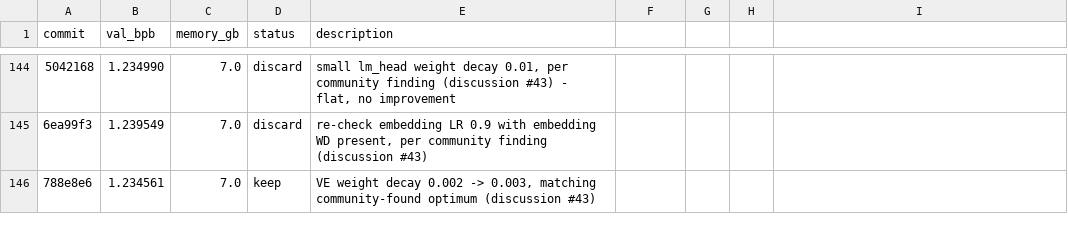
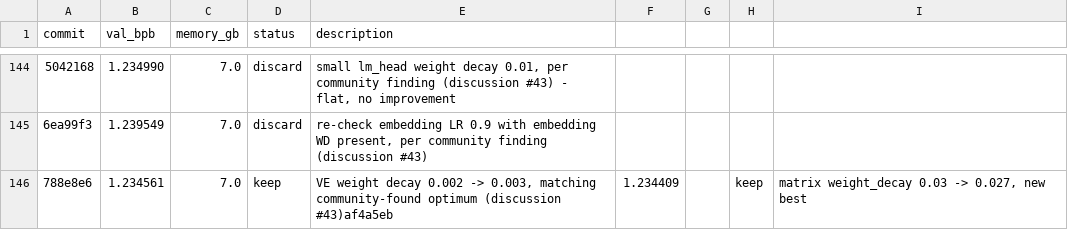
Before and after one commit to isque03/autoresearch-mlx, a TSV file: results.tsv, drawn as a sheet; only a part is shown, gaps mark what is left out; the diff names each change by its address in the sheet, - before the commit and + after, or states it on an @@ line.

```diff
--- a/results.tsv
+++ b/results.tsv
-E146 (description): …optimum (discussion #43)
+E146 (description): …optimum (discussion #43)af4a5eb
-F146: (empty)
+F146: 1.234409
-H146: (empty)
+H146: keep
-I146: (empty)
+I146: matrix weight_decay 0.03 -> 0.027, new best
```
Also changed, not shown: 1 other file.
